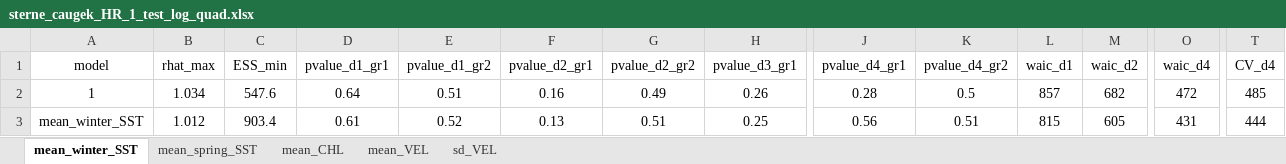
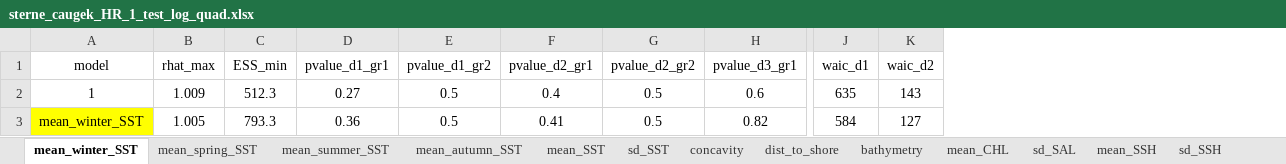
Before and after one commit to louisschroll/stage_M2, an Excel workbook: 3.results/model_selection/sterne_caugek_HR_1_test_log_quad.xlsx, sheet mean_winter_SST, drawn as a sheet; only a part is shown, gaps mark what is left out; values as stored, in another font and other column widths than the file's, no borders; conditional formats not drawn; removed rows and columns are numbered as before the commit, all else as after; the diff covers the shown part only; the diff names each change by its address in the sheet, - before the commit and + after, or states it on an @@ line.

```diff
--- a/3.results/model_selection/sterne_caugek_HR_1_test_log_quad.xlsx (sheet mean_winter_SST)
+++ b/3.results/model_selection/sterne_caugek_HR_1_test_log_quad.xlsx (sheet mean_winter_SST)
-sheet tab: mean_VEL
+sheet tab: mean_autumn_SST
+sheet tab: mean_summer_SST
+sheet tab: mean_SST
+sheet tab: sd_SST
+sheet tab: concavity
+sheet tab: dist_to_shore
+sheet tab: bathymetry
+sheet tab: sd_SAL
+sheet tab: mean_SSH
+sheet tab: sd_SSH
@@ sheet tab order changed: mean_winter_SST | mean_spring_SST | mean_summer_SST | mean_autumn_SST | mean_SST | sd_SST | concavity | dist_to_shore | bathymetry | mean_CHL | sd_SAL | mean_SSH | sd_SSH @@
-column J (pvalue_d4_gr1), rows 2-3: 0.28 | 0.56
-column K (pvalue_d4_gr2), rows 2-3: 0.5 | 0.51
-column O (waic_d4), rows 2-3: 472 | 431
-column T (CV_d4), rows 2-3: 485 | 444
-B2 (rhat_max): 1.034
+B2 (rhat_max): 1.009
-C2 (ESS_min): 547.6
+C2 (ESS_min): 512.3
-D2 (pvalue_d1_gr1): 0.64
+D2 (pvalue_d1_gr1): 0.27
-E2 (pvalue_d1_gr2): 0.51
+E2 (pvalue_d1_gr2): 0.5
-F2 (pvalue_d2_gr1): 0.16
+F2 (pvalue_d2_gr1): 0.4
-G2 (pvalue_d2_gr2): 0.49
+G2 (pvalue_d2_gr2): 0.5
-H2 (pvalue_d3_gr1): 0.26
+H2 (pvalue_d3_gr1): 0.6
-J2 (waic_d1): 857
+J2 (waic_d1): 635
-K2 (waic_d2): 682
+K2 (waic_d2): 143
-A3 fill: none
+A3 fill: #FFFF00
-B3 (rhat_max): 1.012
+B3 (rhat_max): 1.005
-C3 (ESS_min): 903.4
+C3 (ESS_min): 793.3
-D3 (pvalue_d1_gr1): 0.61
+D3 (pvalue_d1_gr1): 0.36
-E3 (pvalue_d1_gr2): 0.52
+E3 (pvalue_d1_gr2): 0.5
-F3 (pvalue_d2_gr1): 0.13
+F3 (pvalue_d2_gr1): 0.41
-G3 (pvalue_d2_gr2): 0.51
+G3 (pvalue_d2_gr2): 0.5
-H3 (pvalue_d3_gr1): 0.25
+H3 (pvalue_d3_gr1): 0.82
-J3 (waic_d1): 815
+J3 (waic_d1): 584
-K3 (waic_d2): 605
+K3 (waic_d2): 127
```
Also changed, not shown: 52 edited cells elsewhere in this sheet, sheet mean_autumn_SST, sheet mean_spring_SST, sheet sd_VEL, sheet mean_CHL, 3.results/model_selection/goeland_leucophee_HR_1_test_log_quad.xlsx, 3.results/model_selection/goeland_leucophee_R_1_test_log_quad.xlsx, 67 other files.
